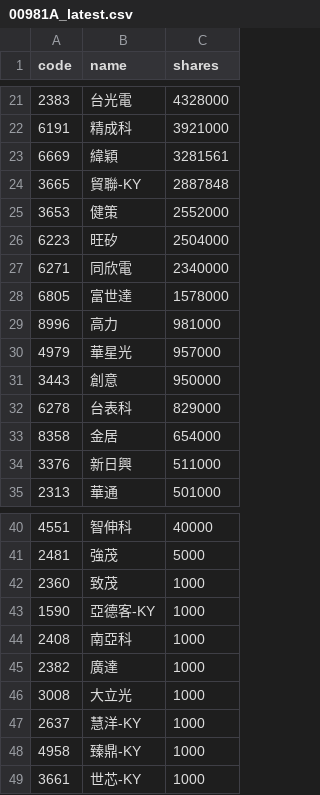
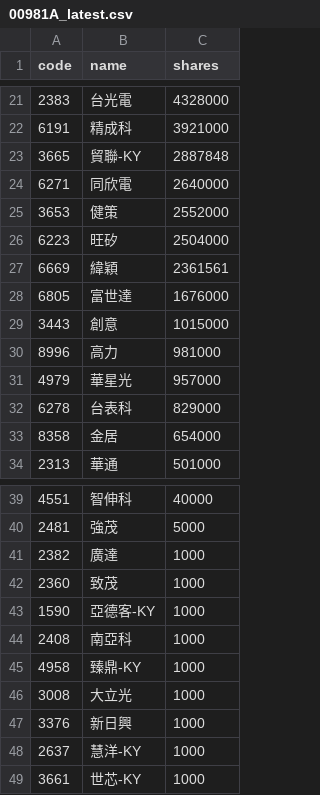
Before and after one commit to 4ru1013/united-etf-00981a-portfolio, a CSV file: data/out/00981A_latest.csv, drawn as a sheet; only a part is shown, gaps mark what is left out; the diff covers the shown part only.

```diff
--- a/data/out/00981A_latest.csv
+++ b/data/out/00981A_latest.csv
@@ -22,14 +22,13 @@
 6191,精成科,3921000
-6669,緯穎,3281561
 3665,貿聯-KY,2887848
+6271,同欣電,2640000
 3653,健策,2552000
 6223,旺矽,2504000
-6271,同欣電,2340000
-6805,富世達,1578000
+6669,緯穎,2361561
+6805,富世達,1676000
+3443,創意,1015000
 8996,高力,981000
 4979,華星光,957000
-3443,創意,950000
 6278,台表科,829000
 8358,金居,654000
-3376,新日興,511000
 2313,華通,501000
@@ -41,2 +40,3 @@
 2481,強茂,5000
+2382,廣達,1000
 2360,致茂,1000
@@ -44,6 +44,6 @@
 2408,南亞科,1000
-2382,廣達,1000
+4958,臻鼎-KY,1000
 3008,大立光,1000
+3376,新日興,1000
 2637,慧洋-KY,1000
-4958,臻鼎-KY,1000
 3661,世芯-KY,1000
```
Also changed, not shown: 4 edited cells elsewhere in this file, data/out/holdings/00981A_latest.csv, 4 other files.
